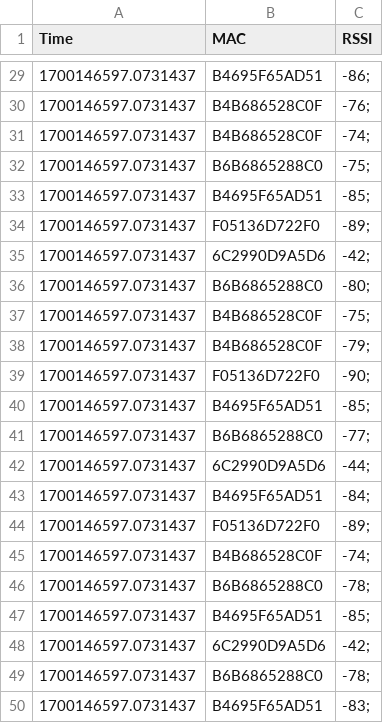
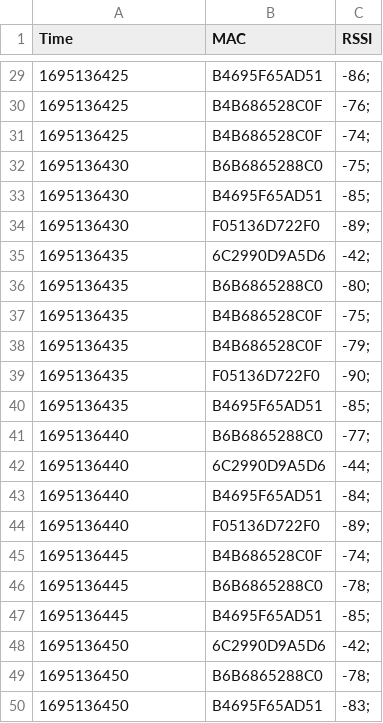
Before and after one commit to nik-kl/ESP32-MAC-Scan, a CSV file: test_files/bluetooth_data.csv, drawn as a sheet; only a part is shown, gaps mark what is left out; the diff covers the shown part only.

```diff
--- a/test_files/bluetooth_data.csv
+++ b/test_files/bluetooth_data.csv
@@ -29,22 +29,22 @@ Time,MAC,RSSI
-1700146597.0731437,B4695F65AD51,-86;
-1700146597.0731437,B4B686528C0F,-76;
-1700146597.0731437,B4B686528C0F,-74;
-1700146597.0731437,B6B6865288C0,-75;
-1700146597.0731437,B4695F65AD51,-85;
-1700146597.0731437,F05136D722F0,-89;
-1700146597.0731437,6C2990D9A5D6,-42;
-1700146597.0731437,B6B6865288C0,-80;
-1700146597.0731437,B4B686528C0F,-75;
-1700146597.0731437,B4B686528C0F,-79;
-1700146597.0731437,F05136D722F0,-90;
-1700146597.0731437,B4695F65AD51,-85;
-1700146597.0731437,B6B6865288C0,-77;
-1700146597.0731437,6C2990D9A5D6,-44;
-1700146597.0731437,B4695F65AD51,-84;
-1700146597.0731437,F05136D722F0,-89;
-1700146597.0731437,B4B686528C0F,-74;
-1700146597.0731437,B6B6865288C0,-78;
-1700146597.0731437,B4695F65AD51,-85;
-1700146597.0731437,6C2990D9A5D6,-42;
-1700146597.0731437,B6B6865288C0,-78;
-1700146597.0731437,B4695F65AD51,-83;
+1695136425,B4695F65AD51,-86;
+1695136425,B4B686528C0F,-76;
+1695136425,B4B686528C0F,-74;
+1695136430,B6B6865288C0,-75;
+1695136430,B4695F65AD51,-85;
+1695136430,F05136D722F0,-89;
+1695136435,6C2990D9A5D6,-42;
+1695136435,B6B6865288C0,-80;
+1695136435,B4B686528C0F,-75;
+1695136435,B4B686528C0F,-79;
+1695136435,F05136D722F0,-90;
+1695136435,B4695F65AD51,-85;
+1695136440,B6B6865288C0,-77;
+1695136440,6C2990D9A5D6,-44;
+1695136440,B4695F65AD51,-84;
+1695136440,F05136D722F0,-89;
+1695136445,B4B686528C0F,-74;
+1695136445,B6B6865288C0,-78;
+1695136445,B4695F65AD51,-85;
+1695136450,6C2990D9A5D6,-42;
+1695136450,B6B6865288C0,-78;
+1695136450,B4695F65AD51,-83;
```
Also changed, not shown: 27 edited cells elsewhere in this file.
